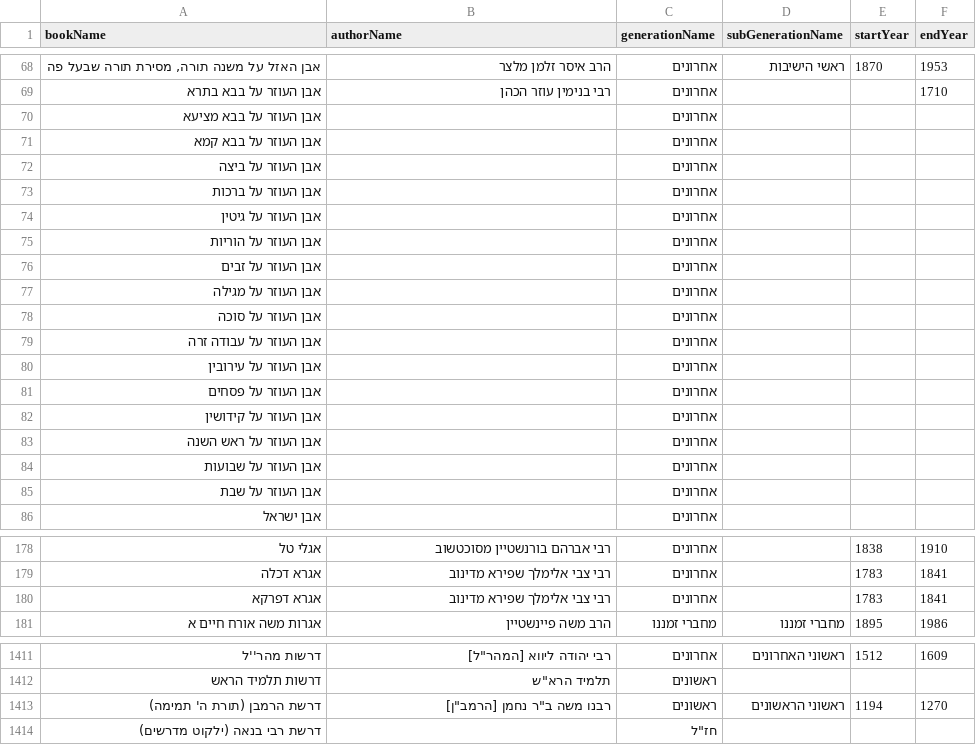
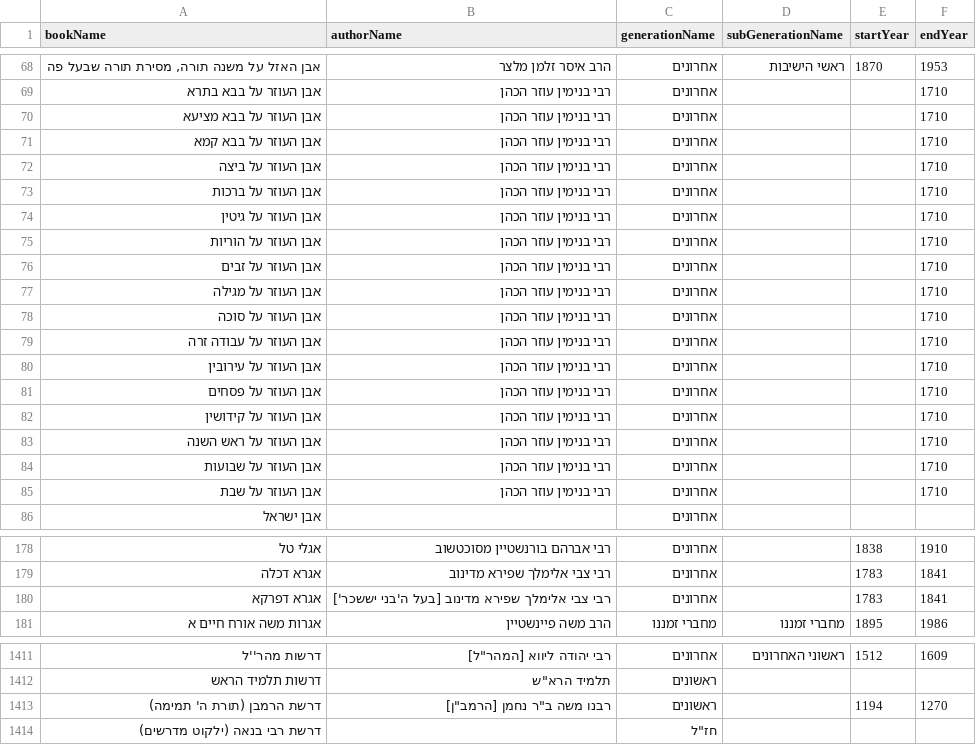
Before and after one commit to Otzaria/otzaria-library, a CSV file: ForDB/book_info.csv, drawn as a sheet; only a part is shown, gaps mark what is left out.

```diff
--- a/ForDB/book_info.csv
+++ b/ForDB/book_info.csv
@@ -69,18 +69,18 @@ bookName,authorName,generationName,subGenerationName,startYear,endYear
 "אבן העוזר על בבא בתרא","רבי בנימין עוזר הכהן","אחרונים","","","1710"
-"אבן העוזר על בבא מציעא","","אחרונים","","",""
-"אבן העוזר על בבא קמא","","אחרונים","","",""
-"אבן העוזר על ביצה","","אחרונים","","",""
-"אבן העוזר על ברכות","","אחרונים","","",""
-"אבן העוזר על גיטין","","אחרונים","","",""
-"אבן העוזר על הוריות","","אחרונים","","",""
-"אבן העוזר על זבים","","אחרונים","","",""
-"אבן העוזר על מגילה","","אחרונים","","",""
-"אבן העוזר על סוכה","","אחרונים","","",""
-"אבן העוזר על עבודה זרה","","אחרונים","","",""
-"אבן העוזר על עירובין","","אחרונים","","",""
-"אבן העוזר על פסחים","","אחרונים","","",""
-"אבן העוזר על קידושין","","אחרונים","","",""
-"אבן העוזר על ראש השנה","","אחרונים","","",""
-"אבן העוזר על שבועות","","אחרונים","","",""
-"אבן העוזר על שבת","","אחרונים","","",""
+"אבן העוזר על בבא מציעא","רבי בנימין עוזר הכהן","אחרונים","","","1710"
+"אבן העוזר על בבא קמא","רבי בנימין עוזר הכהן","אחרונים","","","1710"
+"אבן העוזר על ביצה","רבי בנימין עוזר הכהן","אחרונים","","","1710"
+"אבן העוזר על ברכות","רבי בנימין עוזר הכהן","אחרונים","","","1710"
+"אבן העוזר על גיטין","רבי בנימין עוזר הכהן","אחרונים","","","1710"
+"אבן העוזר על הוריות","רבי בנימין עוזר הכהן","אחרונים","","","1710"
+"אבן העוזר על זבים","רבי בנימין עוזר הכהן","אחרונים","","","1710"
+"אבן העוזר על מגילה","רבי בנימין עוזר הכהן","אחרונים","","","1710"
+"אבן העוזר על סוכה","רבי בנימין עוזר הכהן","אחרונים","","","1710"
+"אבן העוזר על עבודה זרה","רבי בנימין עוזר הכהן","אחרונים","","","1710"
+"אבן העוזר על עירובין","רבי בנימין עוזר הכהן","אחרונים","","","1710"
+"אבן העוזר על פסחים","רבי בנימין עוזר הכהן","אחרונים","","","1710"
+"אבן העוזר על קידושין","רבי בנימין עוזר הכהן","אחרונים","","","1710"
+"אבן העוזר על ראש השנה","רבי בנימין עוזר הכהן","אחרונים","","","1710"
+"אבן העוזר על שבועות","רבי בנימין עוזר הכהן","אחרונים","","","1710"
+"אבן העוזר על שבת","רבי בנימין עוזר הכהן","אחרונים","","","1710"
 "אבן ישראל","","אחרונים","","",""
@@ -179,3 +179,3 @@ bookName,authorName,generationName,subGenerationName,startYear,endYear
 "אגרא דכלה","רבי צבי אלימלך שפירא מדינוב","אחרונים","","1783","1841"
-"אגרא דפרקא","רבי צבי אלימלך שפירא מדינוב","אחרונים","","1783","1841"
+"אגרא דפרקא","רבי צבי אלימלך שפירא מדינוב [בעל ה'בני יששכר']","אחרונים","","1783","1841"
 "אגרות משה אורח חיים א","הרב משה פיינשטיין","מחברי זמננו","מחברי זמננו","1895","1986"
@@ -1412,3 +1412,3 @@ bookName,authorName,generationName,subGenerationName,startYear,endYear
 "דרשות תלמיד הראש","תלמיד הרא""ש","ראשונים","","",""
-"דרשת הרמבן (תורת ה' תמימה)","רבנו משה ב""ר נחמן [הרמב""ן]","ראשונים","ראשוני הראשונים","1194","1270"
+"דרשת הרמבן (תורת ה' תמימה)","רבנו משה ב""ר נחמן [הרמב""ן]","ראשונים","","1194","1270"
 "דרשת רבי בנאה (ילקוט מדרשים)","","חז""ל","","",""
```
Also changed, not shown: 6 other files.
